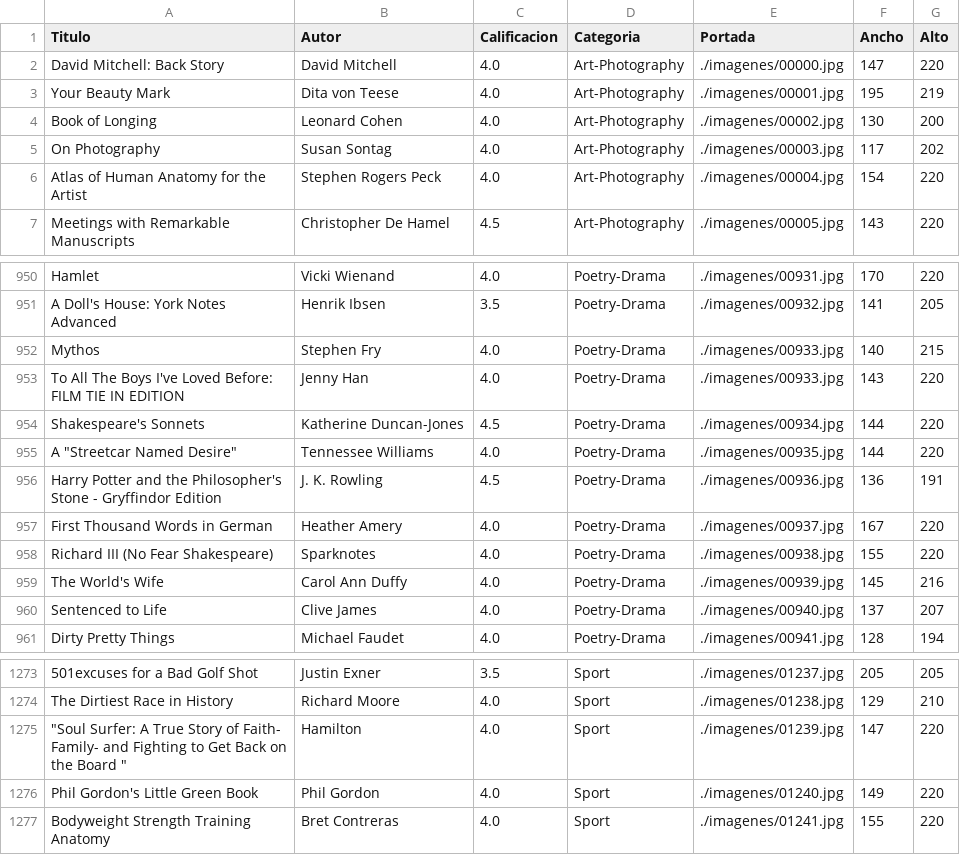
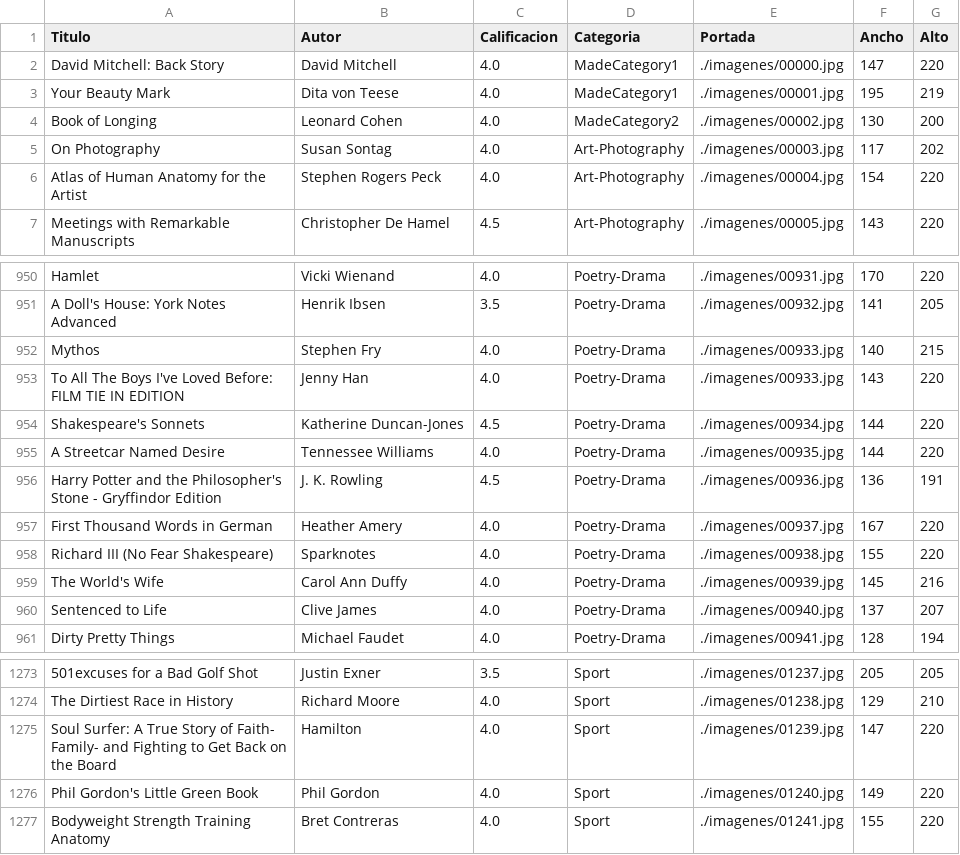
Before and after one commit to DPOO-2022-1-SEC1-G8/Taller-6, a CSV file: Taller6_Libreria/data/libreria.csv, drawn as a sheet; only a part is shown, gaps mark what is left out; the diff names each change by its address in the sheet, - before the commit and + after, or states it on an @@ line.

```diff
--- a/Taller6_Libreria/data/libreria.csv
+++ b/Taller6_Libreria/data/libreria.csv
-D2:D3 (Categoria): Art-Photography
+D2:D3 (Categoria): MadeCategory1
-D4 (Categoria): Art-Photography
+D4 (Categoria): MadeCategory2
-A955 (Titulo): A "Streetcar Named Desire"
+A955 (Titulo): A Streetcar Named Desire
-A1275 (Titulo): "Soul Surfer: A True Story of Faith- Family- and Fighting to Get Back on the Board "
+A1275 (Titulo): Soul Surfer: A True Story of Faith- Family- and Fighting to Get Back on the Board
```
Also changed, not shown: 4 other files.
